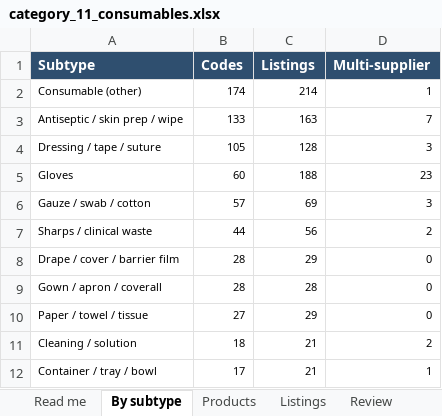
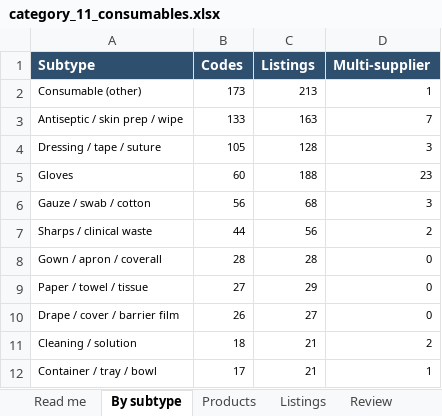
Before and after one commit to asghariresearcher1918-cyber/product-matching, an Excel workbook: output/category_11_consumables.xlsx, sheet By subtype, drawn as a sheet; only a part is shown; values as stored, in another font and other column widths than the file's, no borders; removed rows and columns are numbered as before the commit, all else as after; the diff names each change by its address in the sheet, - before the commit and + after, or states it on an @@ line.

```diff
--- a/output/category_11_consumables.xlsx (sheet By subtype)
+++ b/output/category_11_consumables.xlsx (sheet By subtype)
-B2 (Codes): 174
+B2 (Codes): 173
-C2 (Listings): 214
+C2 (Listings): 213
-B6 (Codes): 57
+B6 (Codes): 56
-C6 (Listings): 69
+C6 (Listings): 68
-row 8: Drape / cover / barrier film | 28 | 29 | 0
+row 10: Drape / cover / barrier film | 26 | 27 | 0
```
Also changed, not shown: sheet Listings, sheet Products, sheet Read me, sheet Review, output/category_07_medicines.xlsx, output/category_09_skincare.xlsx, 18 other files.
